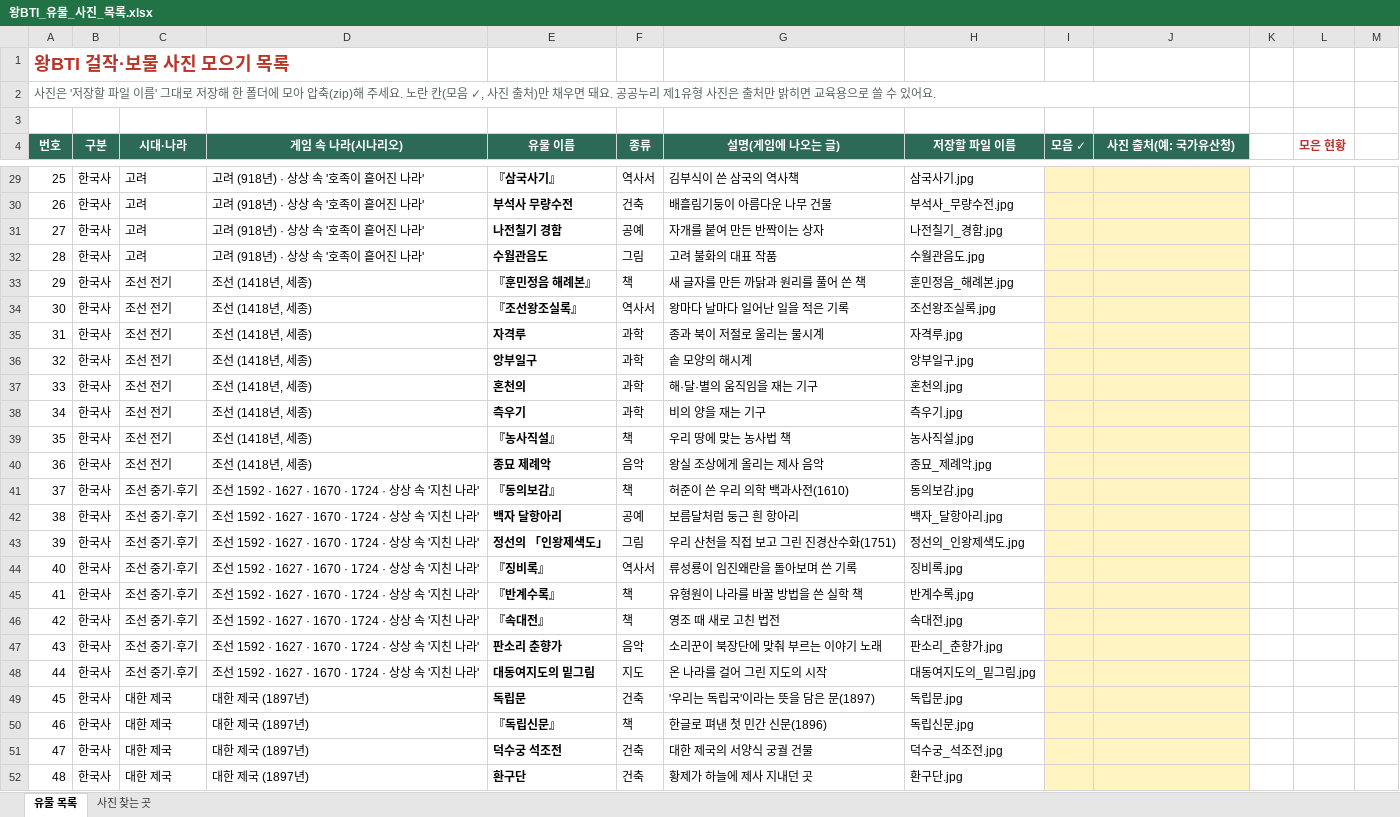
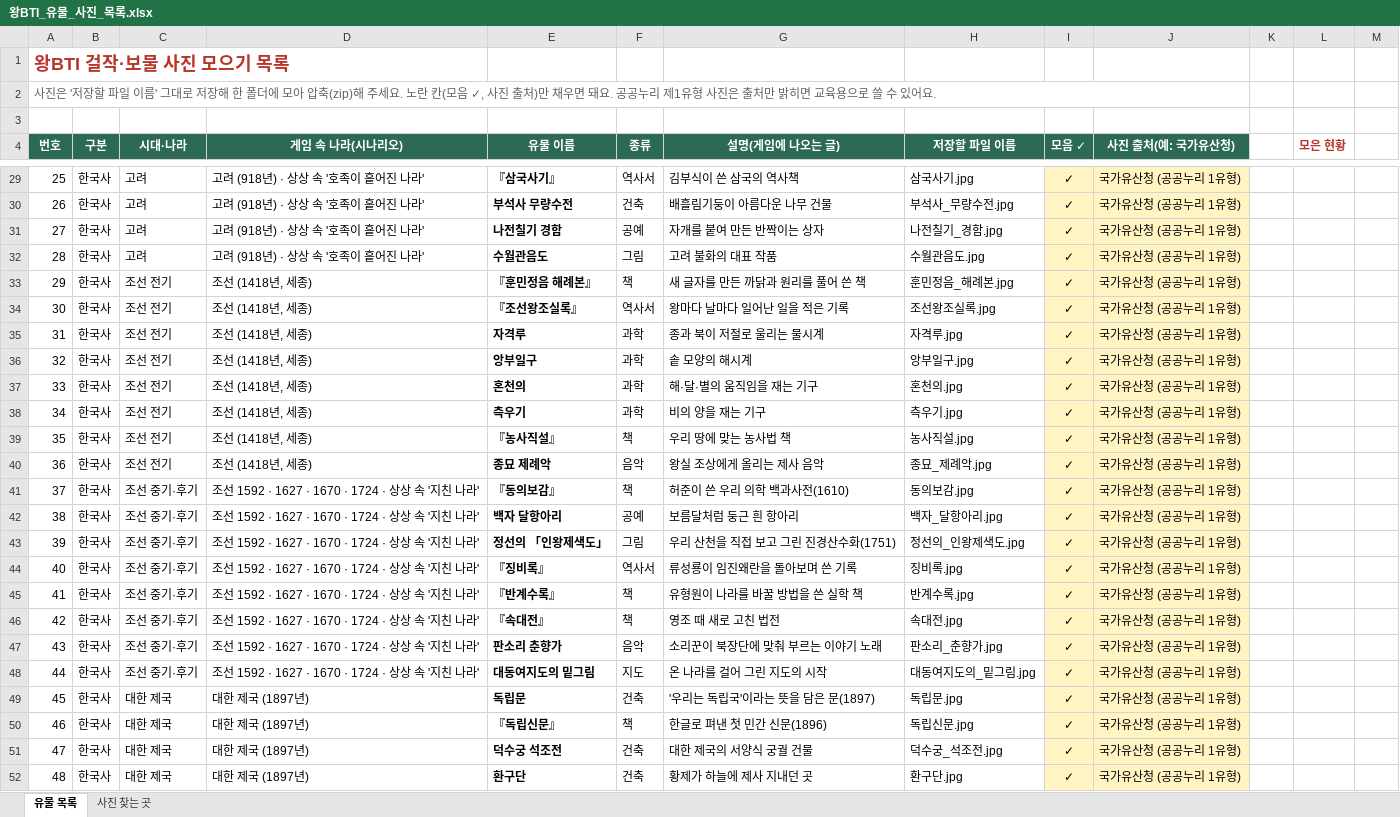
Before and after one commit to jodaehyeon4-debug/naega-wang, an Excel workbook: docs/relics/왕BTI_유물_사진_목록.xlsx, sheet 유물 목록, drawn as a sheet; only a part is shown, gaps mark what is left out; values as stored, in another font and other column widths than the file's, no borders; the diff covers the shown part only; the diff names each change by its address in the sheet, - before the commit and + after, or states it on an @@ line.

```diff
--- a/docs/relics/왕BTI_유물_사진_목록.xlsx (sheet 유물 목록)
+++ b/docs/relics/왕BTI_유물_사진_목록.xlsx (sheet 유물 목록)
-I29:I52 (모음 ✓): (empty)
+I29:I52 (모음 ✓): ✓
-J29:J52 (사진 출처(예: 국가유산청)): (empty)
+J29:J52 (사진 출처(예: 국가유산청)): 국가유산청 (공공누리 1유형)
```
Also changed, not shown: 57 edited cells elsewhere in this sheet, 11 other files.
